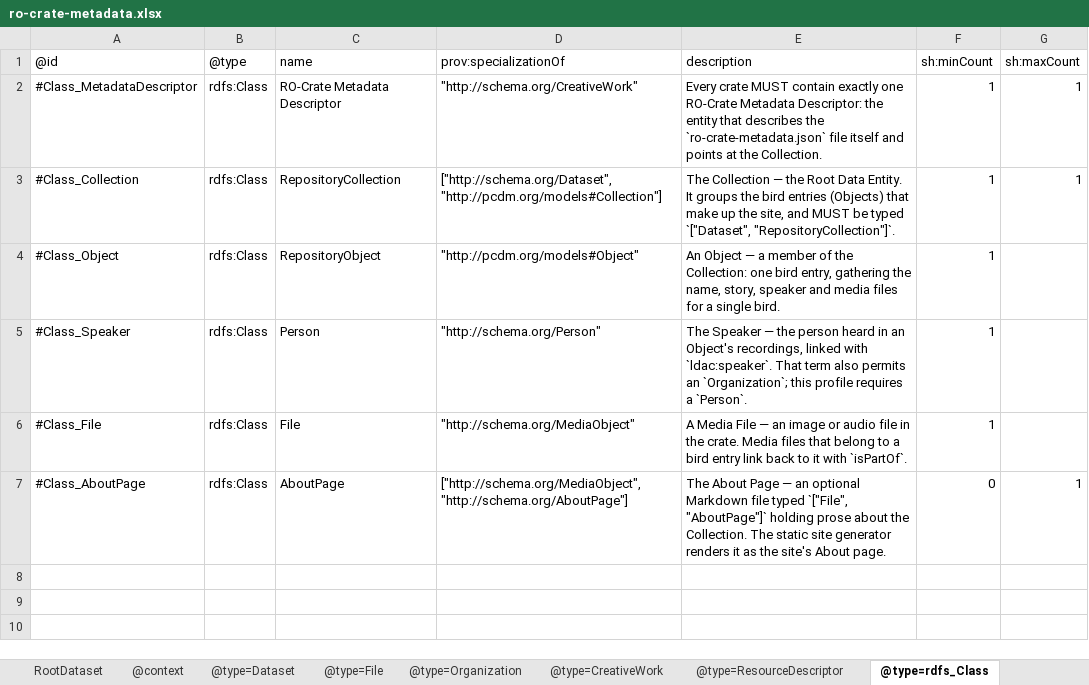
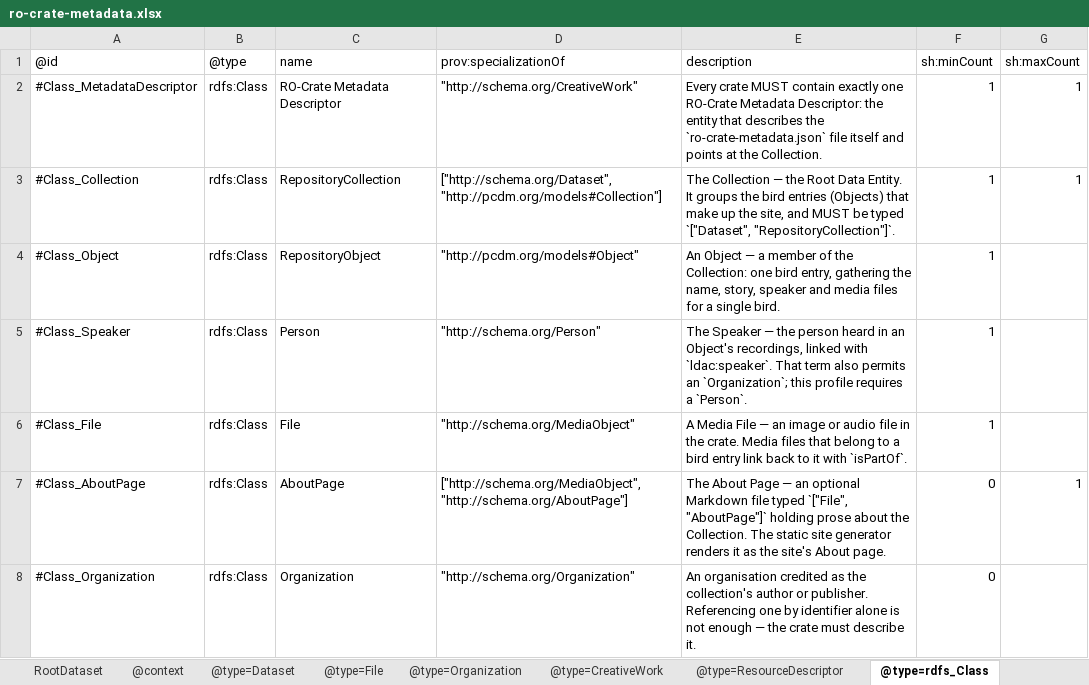
Before and after one commit to Language-Research-Technology/c2c-masp-profiles, an Excel workbook: birds/profile-crate/ro-crate-metadata.xlsx, sheet @type=rdfs_Class, drawn as a sheet; values as stored, in another font and other column widths than the file's, no borders; the diff names each change by its address in the sheet, - before the commit and + after, or states it on an @@ line.

```diff
--- a/birds/profile-crate/ro-crate-metadata.xlsx (sheet @type=rdfs_Class)
+++ b/birds/profile-crate/ro-crate-metadata.xlsx (sheet @type=rdfs_Class)
+row 8: #Class_Organization | rdfs:Class | Organization | "http://schema.org/Organization" | An organisation credited as the collection's author or publisher. Referencing one by identifier alone is not enough — the crate must describe it. | 0
```
Also changed, not shown: sheet @type=rdf_Property, sheet @type=PropertyValue, sheet @type=File, sheet @type=DigitalFormat, sheet @type=ResourceDescriptor, 6 other files.
